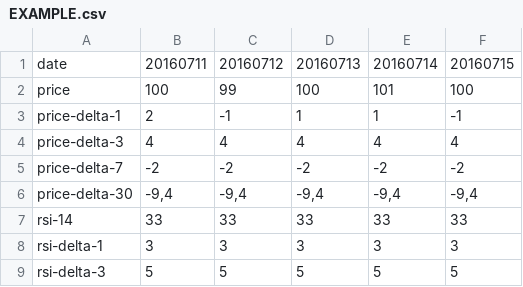
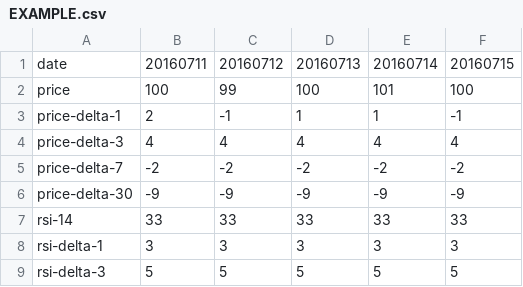
Before and after one commit to dasovm/olga, a CSV file: docs/EXAMPLE.csv, drawn as a sheet; only a part is shown.

Commit message:
Small fix on EXAMPLE.csv

```diff
--- a/docs/EXAMPLE.csv
+++ b/docs/EXAMPLE.csv
@@ -5,3 +5,3 @@ price-delta-3;4;4;4;4;4
 price-delta-7;-2;-2;-2;-2;-2
-price-delta-30;-9,4;-9,4;-9,4;-9,4;-9,4
+price-delta-30;-9;-9;-9;-9;-9
 rsi-14;33;33;33;33;33
```
